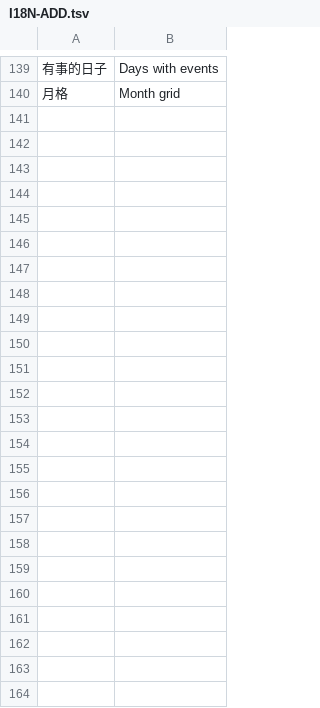
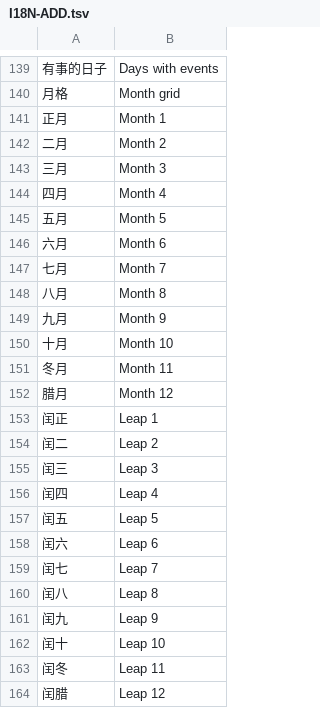
Before and after one commit to Gidean-zcx/ink, a TSV file: docs/tasks/calendar-3/I18N-ADD.tsv, drawn as a sheet; only a part is shown, gaps mark what is left out.

```diff
--- a/docs/tasks/calendar-3/I18N-ADD.tsv
+++ b/docs/tasks/calendar-3/I18N-ADD.tsv
@@ -140 +140,25 @@
 月格	Month grid
+正月	Month 1
+二月	Month 2
+三月	Month 3
+四月	Month 4
+五月	Month 5
+六月	Month 6
+七月	Month 7
+八月	Month 8
+九月	Month 9
+十月	Month 10
+冬月	Month 11
+腊月	Month 12
+闰正	Leap 1
+闰二	Leap 2
+闰三	Leap 3
+闰四	Leap 4
+闰五	Leap 5
+闰六	Leap 6
+闰七	Leap 7
+闰八	Leap 8
+闰九	Leap 9
+闰十	Leap 10
+闰冬	Leap 11
+闰腊	Leap 12
```
Also changed, not shown: 13 other files.
